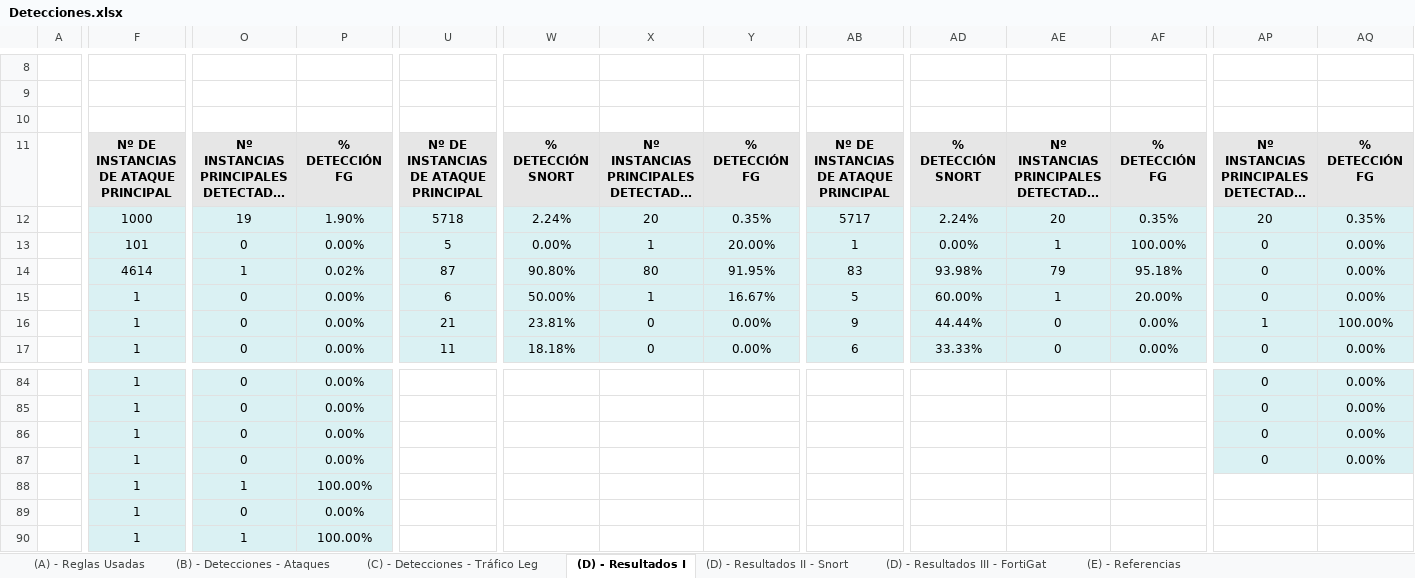
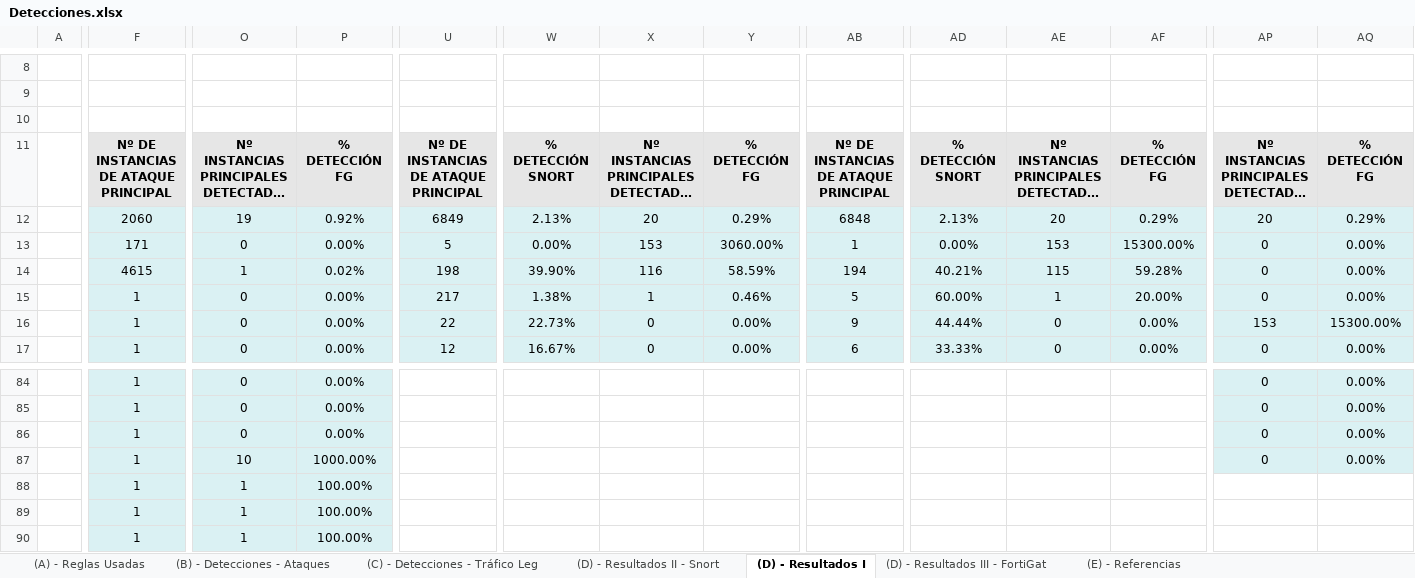
Before and after one commit to javgarbor10/Snort-FG-PA-Analisis_Capacidad_deteccion_Ataques_red, an Excel workbook: Hojas/Detecciones.xlsx, sheet (D) - Resultados I, drawn as a sheet; only a part is shown, gaps mark what is left out; long unchanged cells end in …; values as stored, in another font and other column widths than the file's, no borders; charts and pictures not drawn; removed rows and columns are numbered as before the commit, all else as after; rows hold the shown columns only; the diff covers the shown part only; the diff names each change by its address in the sheet, - before the commit and + after, or states it on an @@ line.

```diff
--- a/Hojas/Detecciones.xlsx (sheet (D) - Resultados I)
+++ b/Hojas/Detecciones.xlsx (sheet (D) - Resultados I)
@@ sheet tab order changed: (A) - Reglas Usadas | (B) - Detecciones - Ataques | (C) - Detecciones - Tráfico Leg | (D) - Resultados II - Snort | (D) - Resultados I | (D) - Resultados III - FortiGat | (E) - Referencias @@
-row 12:  | 1000 | 19 | 1.90% | 5718 | 2.24% | 20 | 0.35% | 5717 | 2.24% | 20 | 0.35% | 20 | 0.35%
+row 12:  | 2060 | 19 | 0.92% | 6849 | 2.13% | 20 | 0.29% | 6848 | 2.13% | 20 | 0.29% | 20 | 0.29%
-F13: 101
+F13: 171
-X13: 1
+X13: 153
-Y13: 20.00%
+Y13: 3060.00%
-AE13: 1
+AE13: 153
-AF13: 100.00%
+AF13: 15300.00%
-F14: 4614
+F14: 4615
-U14: 87
+U14: 198
-W14: 90.80%
+W14: 39.90%
-X14: 80
+X14: 116
-Y14: 91.95%
+Y14: 58.59%
-AB14: 83
+AB14: 194
-AD14: 93.98%
+AD14: 40.21%
-AE14: 79
+AE14: 115
-AF14: 95.18%
+AF14: 59.28%
-U15: 6
+U15: 217
-W15: 50.00%
+W15: 1.38%
-Y15: 16.67%
+Y15: 0.46%
-U16: 21
+U16: 22
-W16: 23.81%
+W16: 22.73%
-AP16: 1
+AP16: 153
-AQ16: 100.00%
+AQ16: 15300.00%
-U17: 11
+U17: 12
-W17: 18.18%
+W17: 16.67%
-O87: 0
+O87: 10
-P87: 0.00%
+P87: 1000.00%
-O89: 0
+O89: 1
-P89: 0.00%
+P89: 100.00%
```
Also changed, not shown: 6 added rows, 6 removed rows and 87 edited cells elsewhere in this sheet, sheet (B) - Detecciones - Ataques, sheet (D) - Resultados II - Snort, sheet (A) - Reglas Usadas, formulas that keep their value, charts or pictures.
